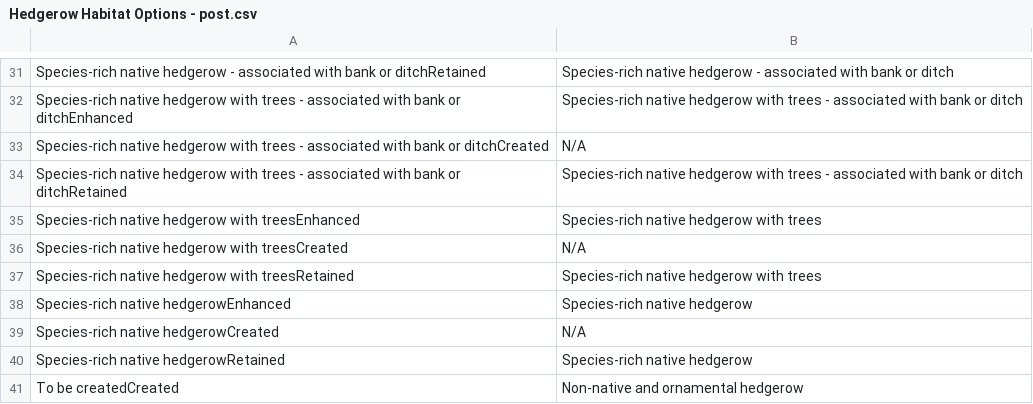
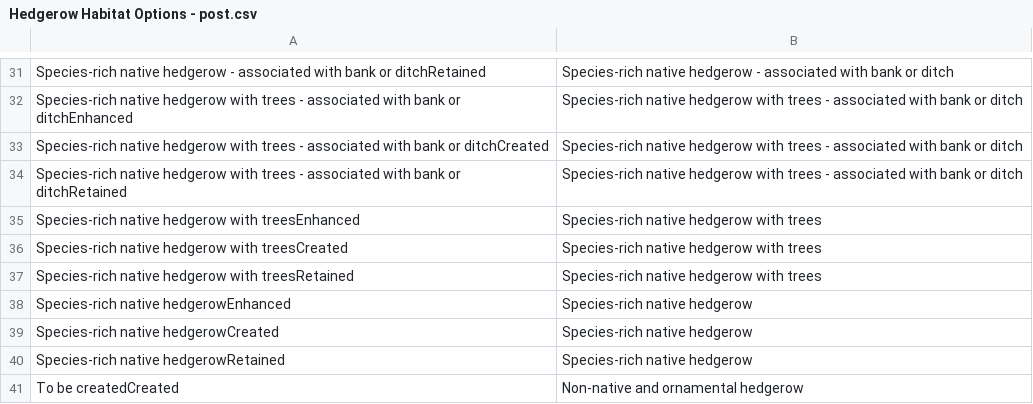
Before and after one commit to DEFRA/bng-library, a CSV file: src/bng-service/template/reference/Hedgerows/Hedgerow Habitat Options - post.csv, drawn as a sheet; only a part is shown, gaps mark what is left out; the diff covers the shown part only.

```diff
--- a/src/bng-service/template/reference/Hedgerows/Hedgerow Habitat Options - post.csv
+++ b/src/bng-service/template/reference/Hedgerows/Hedgerow Habitat Options - post.csv
@@ -32,9 +32,9 @@ Species-rich native hedgerow - associated with bank or ditchRetained,Species-ric
 Species-rich native hedgerow with trees - associated with bank or ditchEnhanced,Species-rich native hedgerow with trees - associated with bank or ditch
-Species-rich native hedgerow with trees - associated with bank or ditchCreated,N/A
+Species-rich native hedgerow with trees - associated with bank or ditchCreated,Species-rich native hedgerow with trees - associated with bank or ditch
 Species-rich native hedgerow with trees - associated with bank or ditchRetained,Species-rich native hedgerow with trees - associated with bank or ditch
 Species-rich native hedgerow with treesEnhanced,Species-rich native hedgerow with trees
-Species-rich native hedgerow with treesCreated,N/A
+Species-rich native hedgerow with treesCreated,Species-rich native hedgerow with trees
 Species-rich native hedgerow with treesRetained,Species-rich native hedgerow with trees
 Species-rich native hedgerowEnhanced,Species-rich native hedgerow
-Species-rich native hedgerowCreated,N/A
+Species-rich native hedgerowCreated,Species-rich native hedgerow
 Species-rich native hedgerowRetained,Species-rich native hedgerow
```
Also changed, not shown: 10 edited cells elsewhere in this file, src/bng-service/template/reference/Watercourses/Watercourse Habitat Options - post.csv, 4 other files.
